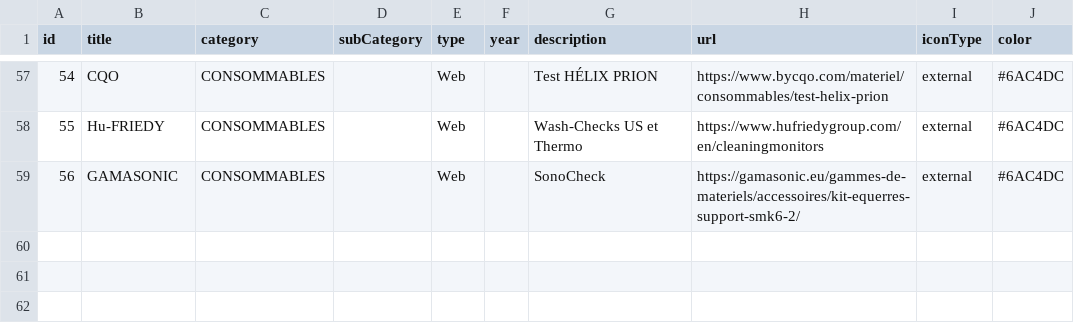
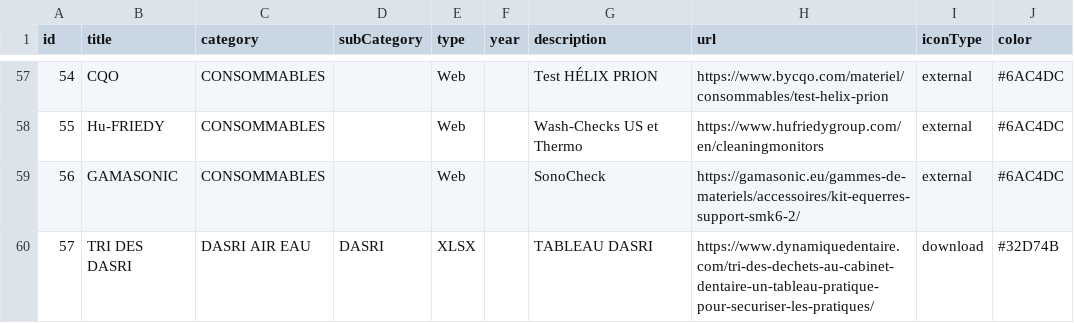
Before and after one commit to alexandreshenouda/ctapratique, a CSV file: assets/documents.csv, drawn as a sheet; only a part is shown, gaps mark what is left out.

Commit message:
Update documents.csv

```diff
--- a/assets/documents.csv
+++ b/assets/documents.csv
@@ -59 +59,2 @@ id,title,category,subCategory,type,year,description,url,iconType,color
 56,GAMASONIC,CONSOMMABLES,,Web,,SonoCheck,https://gamasonic.eu/gammes-de-materiels/accessoires/kit-equerres-support-smk6-2/,external,#6AC4DC
+57,TRI DES DASRI,DASRI AIR EAU,DASRI,XLSX,,TABLEAU DASRI,https://www.dynamiquedentaire.com/tri-des-dechets-au-cabinet-dentaire-un-tableau-pratique-pour-securiser-les-pratiques/,download,#32D74B
```
